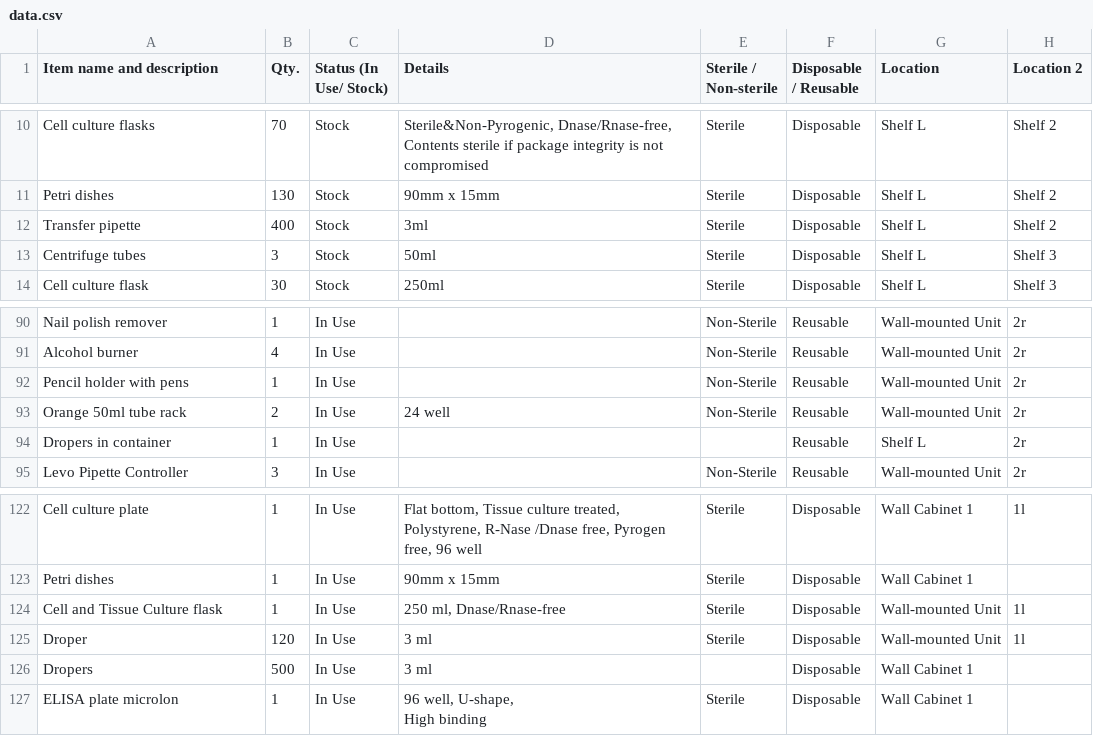
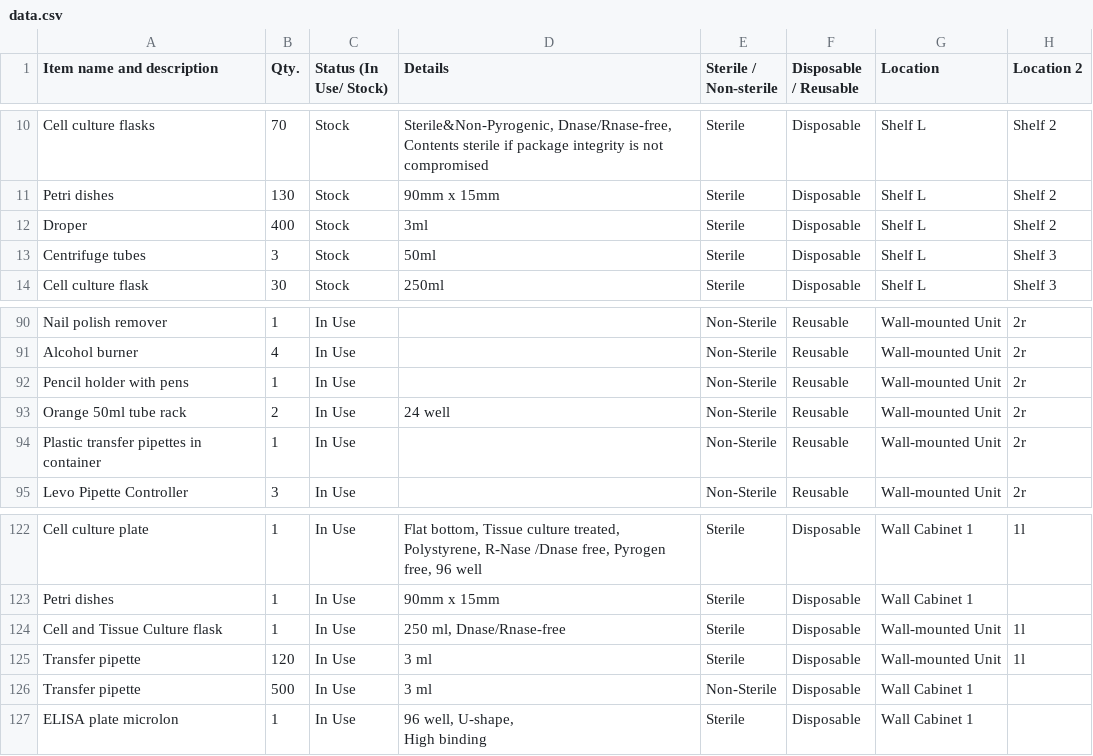
Before and after one commit to mane-poghosyan/lab-inventory, a CSV file: data.csv, drawn as a sheet; only a part is shown, gaps mark what is left out.

Commit message:
Update inventory via Admin panel

```diff
--- a/data.csv
+++ b/data.csv
@@ -11,3 +11,3 @@ Item name and description,Qty.,Status (In Use/ Stock),Details,Sterile / Non-ster
 "Petri dishes",130,"Stock","90mm x 15mm","Sterile","Disposable","Shelf L","Shelf 2"
-"Transfer pipette",400,"Stock","3ml","Sterile","Disposable","Shelf L","Shelf 2"
+"Droper",400,"Stock","3ml","Sterile","Disposable","Shelf L","Shelf 2"
 "Centrifuge tubes",3,"Stock","50ml","Sterile","Disposable","Shelf L","Shelf 3"
@@ -93,3 +93,3 @@ Item name and description,Qty.,Status (In Use/ Stock),Details,Sterile / Non-ster
 "Orange 50ml tube rack",2,"In Use","24 well","Non-Sterile","Reusable","Wall-mounted Unit","2r"
-"Dropers in container",1,"In Use","","","Reusable","Shelf L","2r"
+"Plastic transfer pipettes in container",1,"In Use","","Non-Sterile","Reusable","Wall-mounted Unit","2r"
 "Levo Pipette Controller",3,"In Use","","Non-Sterile","Reusable","Wall-mounted Unit","2r"
@@ -124,4 +124,4 @@ Item name and description,Qty.,Status (In Use/ Stock),Details,Sterile / Non-ster
 "Cell and Tissue Culture flask",1,"In Use","250 ml, Dnase/Rnase-free","Sterile","Disposable","Wall-mounted Unit","1l"
-"Droper",120,"In Use","3 ml","Sterile","Disposable","Wall-mounted Unit","1l"
-"Dropers",500,"In Use","3 ml","","Disposable","Wall Cabinet 1",""
+"Transfer pipette",120,"In Use","3 ml","Sterile","Disposable","Wall-mounted Unit","1l"
+"Transfer pipette",500,"In Use","3 ml","Non-Sterile","Disposable","Wall Cabinet 1",""
 "ELISA plate microlon",1,"In Use","96 well, U-shape,
```
